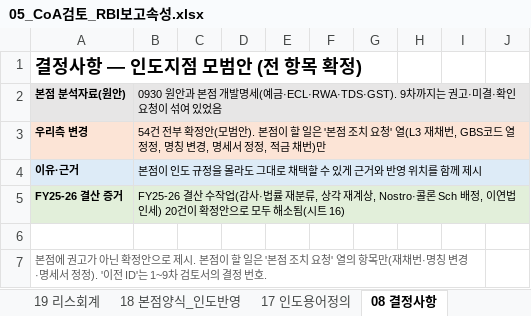
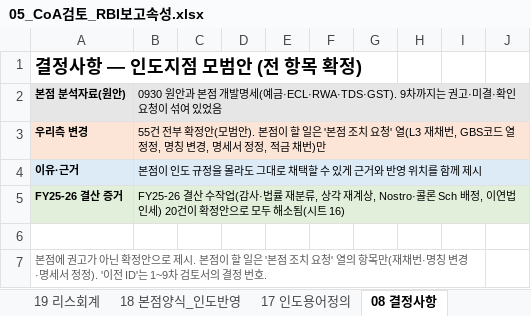
Before and after one commit to bellrubytiger-eng/Tradefinance, an Excel workbook: docs/05_CoA검토_RBI보고속성.xlsx, sheet 08 결정사항, drawn as a sheet; only a part is shown; values as stored, in another font and other column widths than the file's, no borders; the diff covers the shown part only; the diff names each change by its address in the sheet, - before the commit and + after, or states it on an @@ line.

```diff
--- a/docs/05_CoA검토_RBI보고속성.xlsx (sheet 08 결정사항)
+++ b/docs/05_CoA검토_RBI보고속성.xlsx (sheet 08 결정사항)
-B3: 54건 전부…
+B3: 55건 전부…
```
Also changed, not shown: 1 added row and 7 edited cells elsewhere in this sheet, sheet 19 리스회계, sheet 09 현행GBS이행매핑, sheet 05 RBI보고속성, sheet 18 본점양식_인도반영, sheet 00 요약, sheet 17 인도용어정의, docs/06_통합표준CoA_0930_인도지점반영.xlsx, 9 other files.
